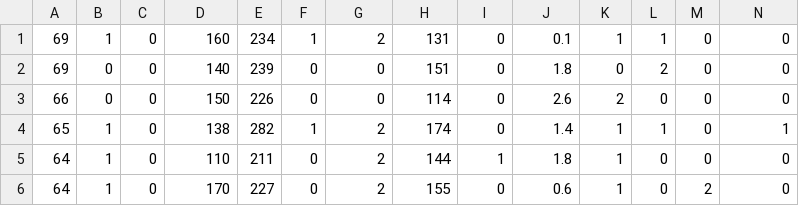
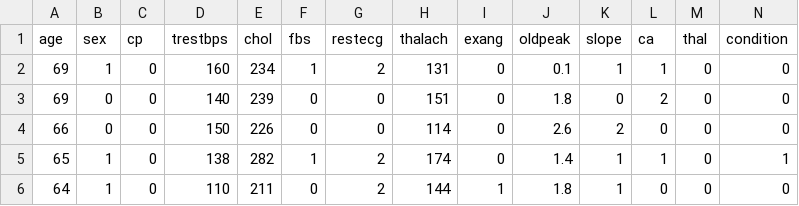
Before and after one commit to sugaryoleh/dm, a CSV file: heart_cleveland_upload.csv, drawn as a sheet; only a part is shown; the shorter side is filled out with more unchanged rows.

Commit message:
Update heart_cleveland_upload.csv

```diff
--- a/heart_cleveland_upload.csv
+++ b/heart_cleveland_upload.csv
@@ -1 +1,2 @@
+age,sex,cp,trestbps,chol,fbs,restecg,thalach,exang,oldpeak,slope,ca,thal,condition
 69,1,0,160,234,1,2,131,0,0.1,1,1,0,0
```
